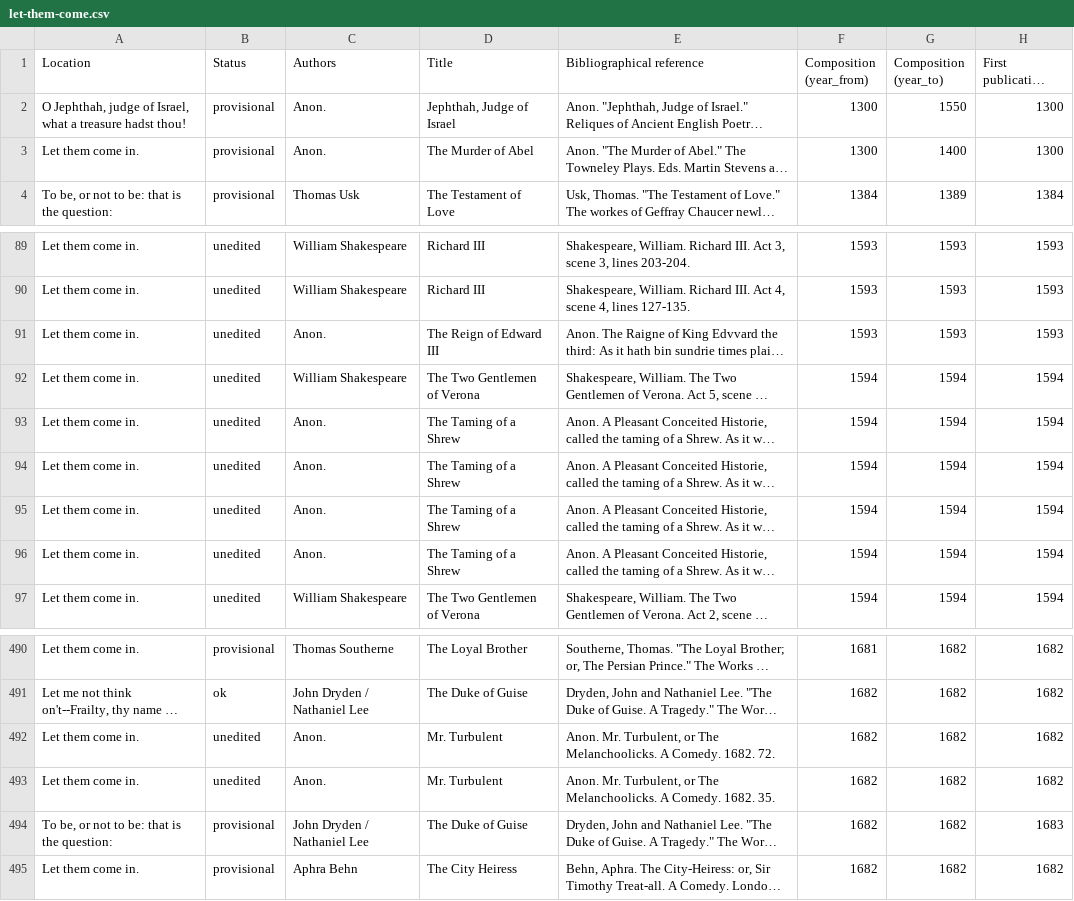
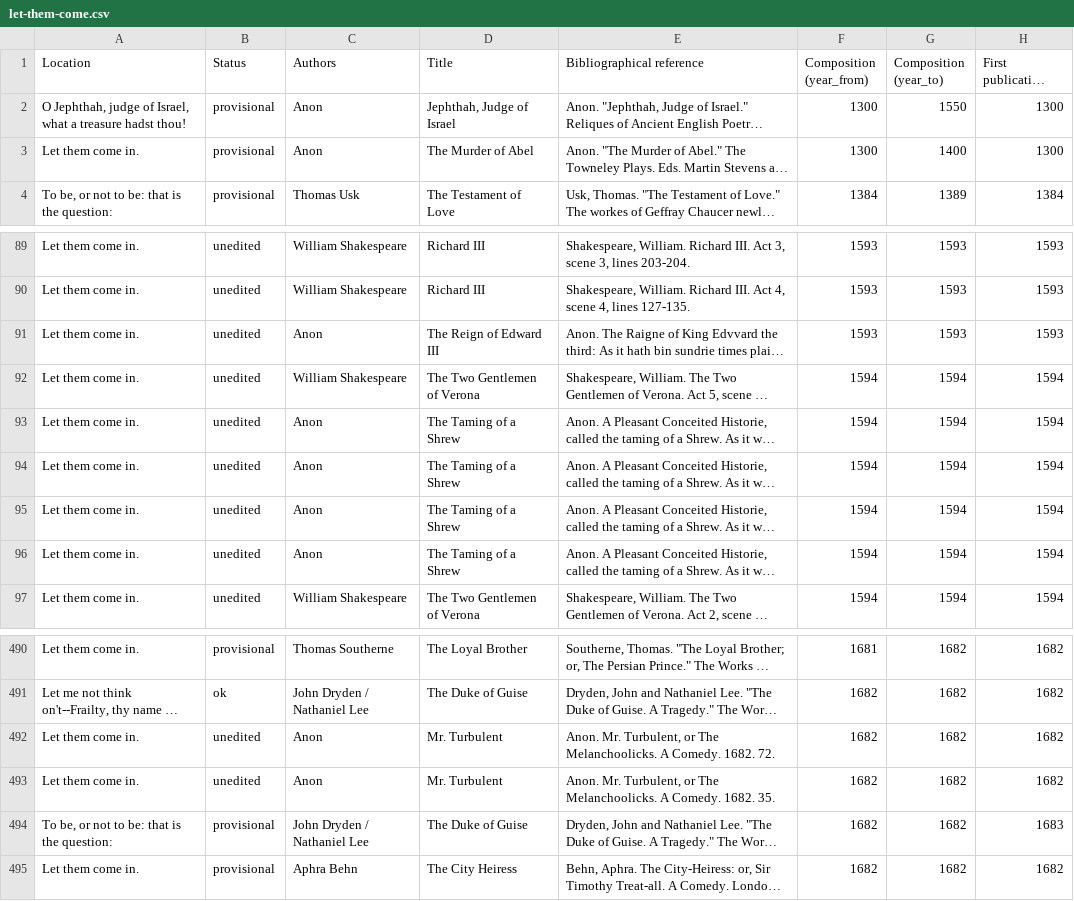
Before and after one commit to dhlab-basel/0826-wordweb-scripts, a CSV file: hyperhamlet-export/let-them-come.csv, drawn as a sheet; only a part is shown, gaps mark what is left out; long unchanged cells end in …; the diff covers the shown part only; the diff names each change by its address in the sheet, - before the commit and + after, or states it on an @@ line.

Commit message:
first import try of authors

```diff
--- a/hyperhamlet-export/let-them-come.csv
+++ b/hyperhamlet-export/let-them-come.csv
-C2:C3 (Authors): Anon.
+C2:C3 (Authors): Anon
-C91 (Authors): Anon.
+C91 (Authors): Anon
-C93:C96 (Authors): Anon.
+C93:C96 (Authors): Anon
-C492:C493 (Authors): Anon.
+C492:C493 (Authors): Anon
```
Also changed, not shown: 19 edited cells elsewhere in this file, 4 other files.
